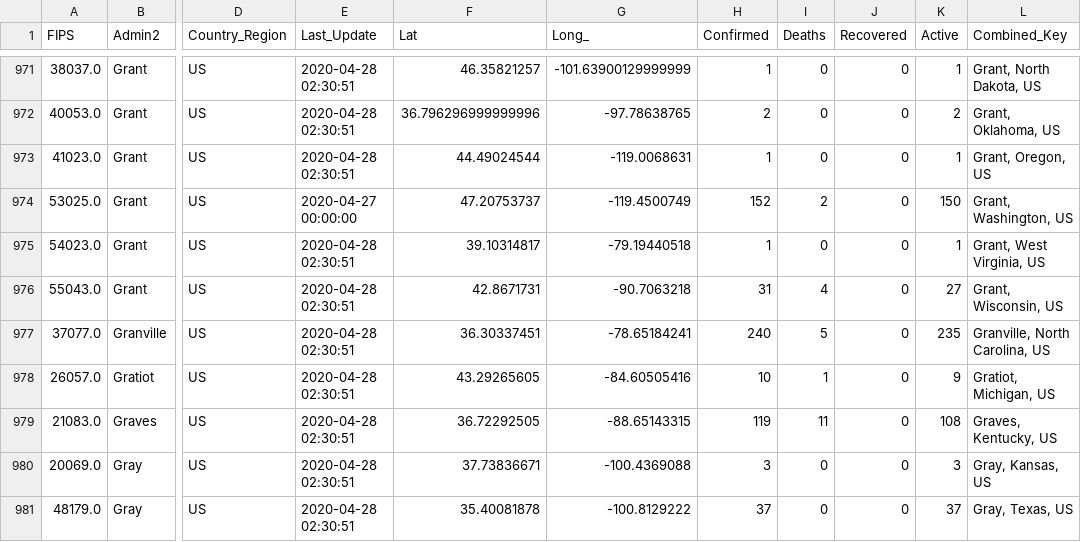
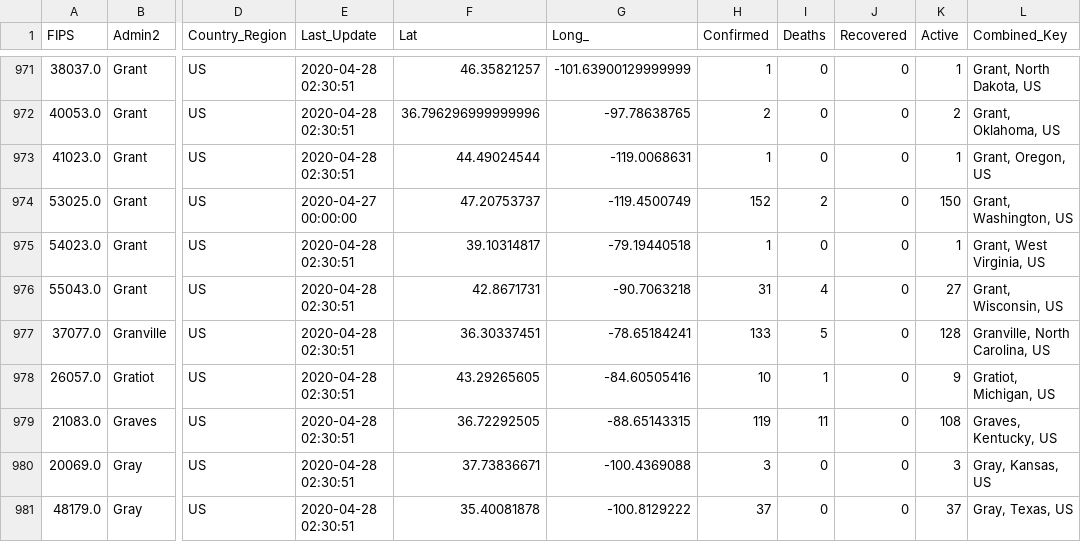
Before and after one commit to ByNatO/covid-19-ob, a CSV file: data/04-27-2020.csv, drawn as a sheet; only a part is shown, gaps mark what is left out; the diff names each change by its address in the sheet, - before the commit and + after, or states it on an @@ line.

```diff
--- a/data/04-27-2020.csv
+++ b/data/04-27-2020.csv
-H977 (Confirmed): 240
+H977 (Confirmed): 133
-K977 (Active): 235
+K977 (Active): 128
```
Also changed, not shown: data/06-02-2020.csv, data/07-01-2020.csv, 28 other files.
